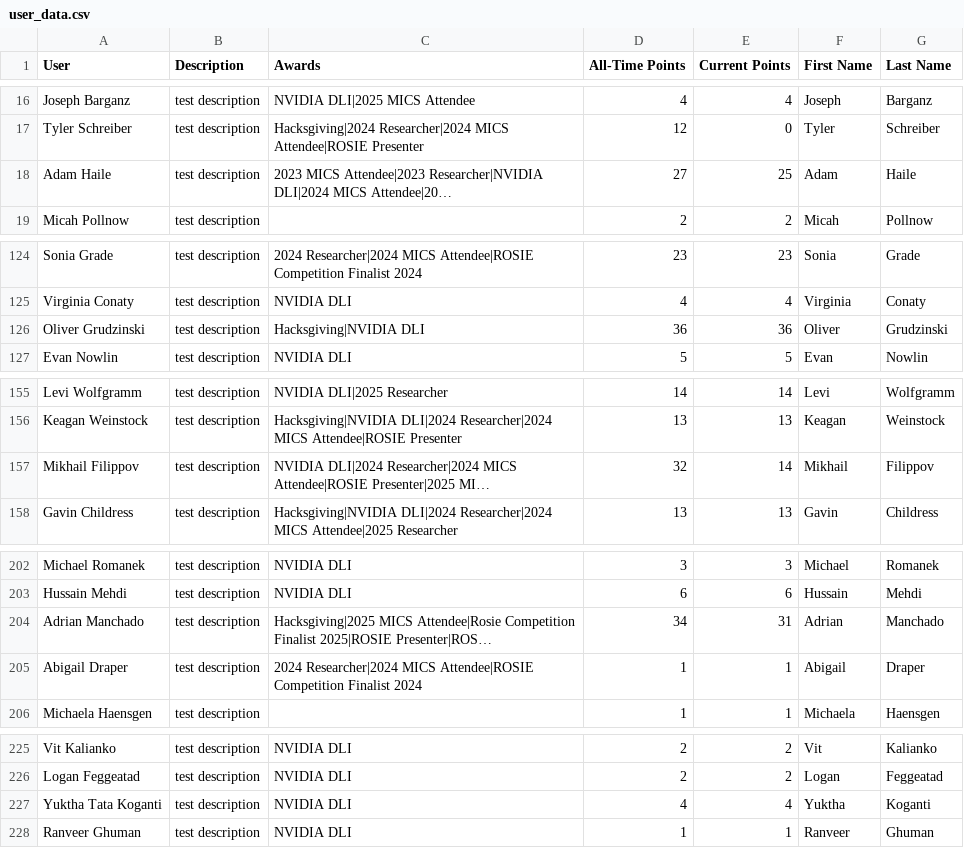
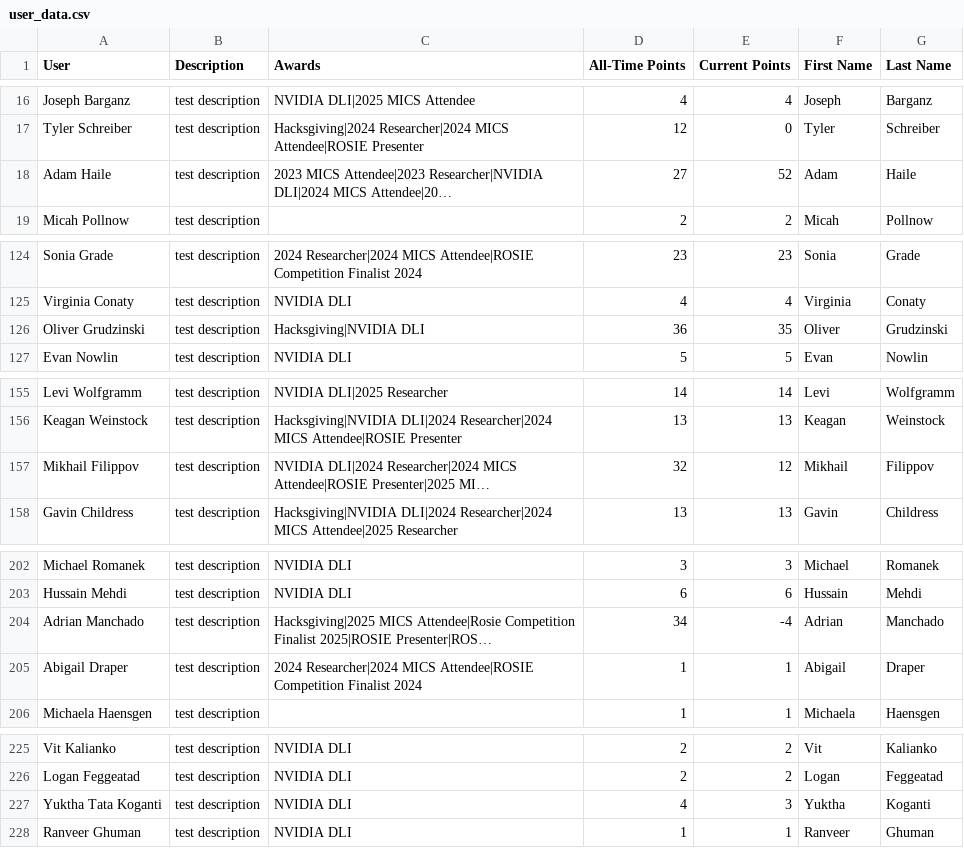
Before and after one commit to MSOE-AI-Club/maic-content, a CSV file: data/points/user_data.csv, drawn as a sheet; only a part is shown, gaps mark what is left out; long unchanged cells end in …; the diff covers the shown part only; the diff names each change by its address in the sheet, - before the commit and + after, or states it on an @@ line.

```diff
--- a/data/points/user_data.csv
+++ b/data/points/user_data.csv
-E18 (Current Points): 25
+E18 (Current Points): 52
-E126 (Current Points): 36
+E126 (Current Points): 35
-E157 (Current Points): 14
+E157 (Current Points): 12
-E204 (Current Points): 31
+E204 (Current Points): -4
-E227 (Current Points): 4
+E227 (Current Points): 3
```
Also changed, not shown: 17 edited cells elsewhere in this file, 3 other files.
